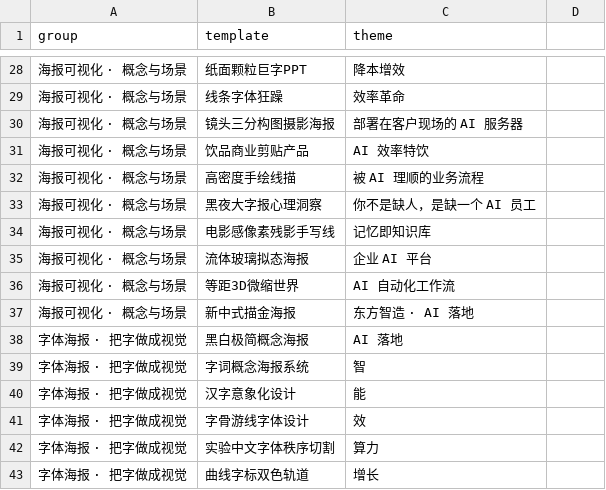
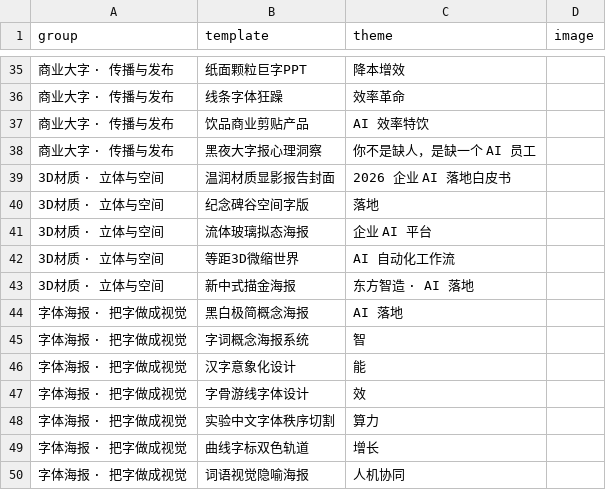
Before and after one commit to Astralune-ai/astra-imagen-showcase, a CSV file: gallery.csv, drawn as a sheet; only a part is shown, gaps mark what is left out; the shorter side is filled out with more unchanged rows; the diff covers the shown part only.

```diff
--- a/gallery.csv
+++ b/gallery.csv
@@ -1 +1 @@
-group,template,theme
+group,template,theme,image
@@ -28,10 +35,9 @@ group,template,theme
-海报可视化 · 概念与场景,纸面颗粒巨字PPT,降本增效
-海报可视化 · 概念与场景,线条字体狂躁,效率革命
-海报可视化 · 概念与场景,镜头三分构图摄影海报,部署在客户现场的 AI 服务器
-海报可视化 · 概念与场景,饮品商业剪贴产品,AI 效率特饮
-海报可视化 · 概念与场景,高密度手绘线描,被 AI 理顺的业务流程
-海报可视化 · 概念与场景,黑夜大字报心理洞察,你不是缺人，是缺一个 AI 员工
-海报可视化 · 概念与场景,电影感像素残影手写线,记忆即知识库
-海报可视化 · 概念与场景,流体玻璃拟态海报,企业 AI 平台
-海报可视化 · 概念与场景,等距3D微缩世界,AI 自动化工作流
-海报可视化 · 概念与场景,新中式描金海报,东方智造 · AI 落地
+商业大字 · 传播与发布,纸面颗粒巨字PPT,降本增效,
+商业大字 · 传播与发布,线条字体狂躁,效率革命,
+商业大字 · 传播与发布,饮品商业剪贴产品,AI 效率特饮,
+商业大字 · 传播与发布,黑夜大字报心理洞察,你不是缺人，是缺一个 AI 员工,
+3D材质 · 立体与空间,温润材质显影报告封面,2026 企业 AI 落地白皮书,
+3D材质 · 立体与空间,纪念碑谷空间字版,落地,
+3D材质 · 立体与空间,流体玻璃拟态海报,企业 AI 平台,
+3D材质 · 立体与空间,等距3D微缩世界,AI 自动化工作流,
+3D材质 · 立体与空间,新中式描金海报,东方智造 · AI 落地,
```
Also changed, not shown: 24 added rows, 12 removed rows, 4 moved rows and 18 edited cells elsewhere in this file, 12 other files.
